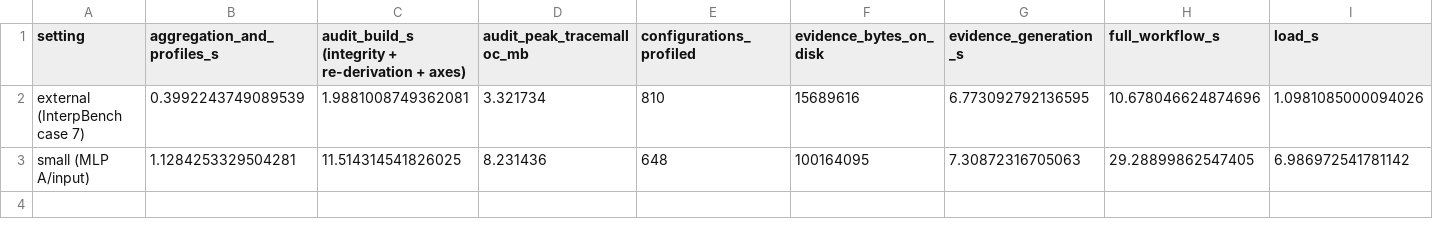
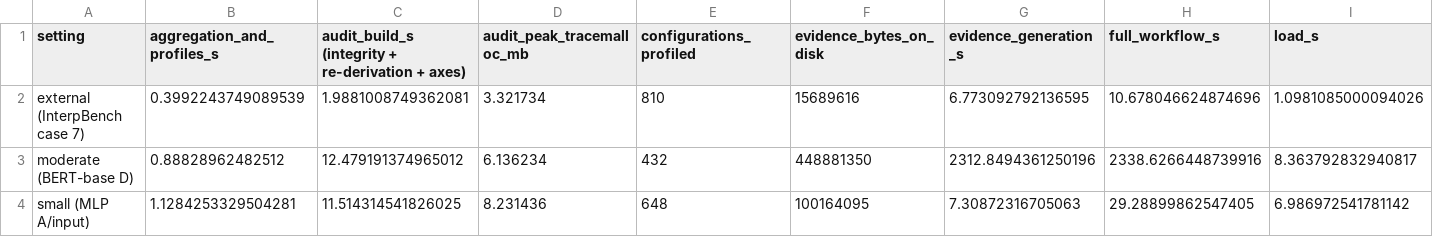
Before and after one commit to NikolasRoufas/beyondnn, a CSV file: experiments/phase7_5/results/figure_data/fd9_performance.csv, drawn as a sheet; only a part is shown; rows hold the shown columns only; the diff names each change by its address in the sheet, - before the commit and + after, or states it on an @@ line.

Commit message:
Phase 7.5 performance: moderate model D (BERT-base, 2 samples)

```diff
--- a/experiments/phase7_5/results/figure_data/fd9_performance.csv
+++ b/experiments/phase7_5/results/figure_data/fd9_performance.csv
+row 3: moderate (BERT-base D) | 0.88828962482512 | 12.479191374965012 | 6.136234 | 432 | 448881350 | 2312.8494361250196 | 2338.6266448739916 | 8.363792832940817
```
Also changed, not shown: 2 other files.
